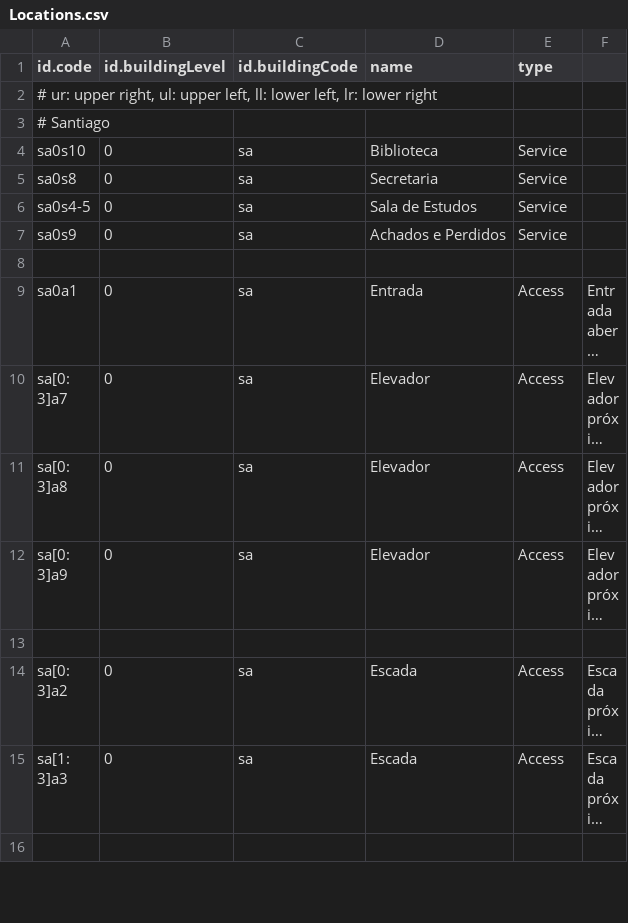
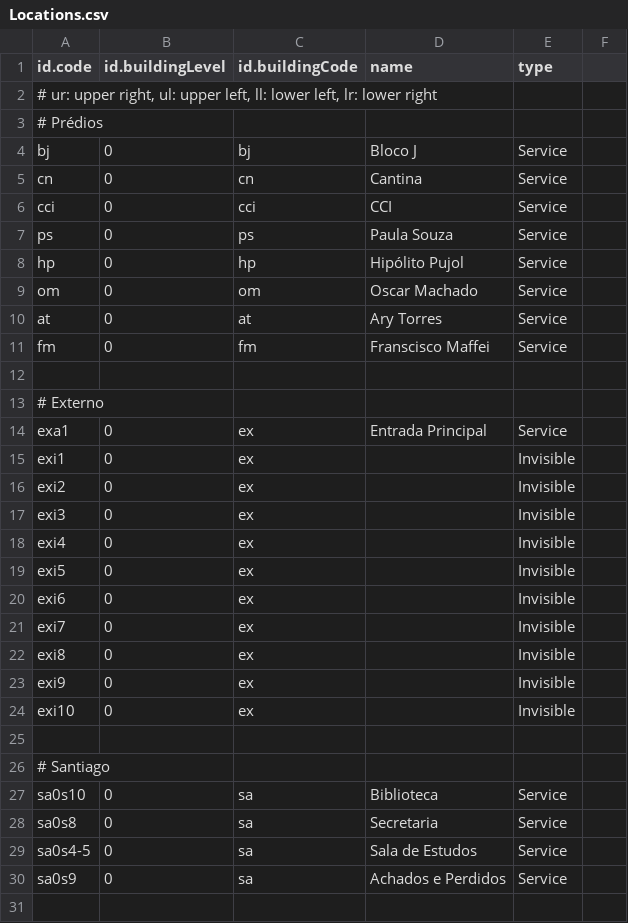
Before and after one commit to andrematheus/fateconde-app, a CSV file: Locations.csv, drawn as a sheet; only a part is shown; the shorter side is filled out with more unchanged rows; long unchanged cells end in …; the diff names each change by its address in the sheet, - before the commit and + after, or states it on an @@ line.

```diff
--- a/Locations.csv
+++ b/Locations.csv
+row 3: # Prédios
+row 4: bj | 0 | bj | Bloco J | Service
+row 5: cn | 0 | cn | Cantina | Service
+row 6: cci | 0 | cci | CCI | Service
+row 7: ps | 0 | ps | Paula Souza | Service
+row 8: hp | 0 | hp | Hipólito Pujol | Service
+row 9: om | 0 | om | Oscar Machado | Service
+row 10: at | 0 | at | Ary Torres | Service
+row 11: fm | 0 | fm | Franscisco Maffei | Service
+row 12: (empty)
+row 13: # Externo
+row 14: exa1 | 0 | ex | Entrada Principal | Service
+row 15: exi1 | 0 | ex |  | Invisible
+row 16: exi2 | 0 | ex |  | Invisible
+row 17: exi3 | 0 | ex |  | Invisible
+row 18: exi4 | 0 | ex |  | Invisible
+row 19: exi5 | 0 | ex |  | Invisible
+row 20: exi6 | 0 | ex |  | Invisible
+row 21: exi7 | 0 | ex |  | Invisible
+row 22: exi8 | 0 | ex |  | Invisible
+row 23: exi9 | 0 | ex |  | Invisible
+row 24: exi10 | 0 | ex |  | Invisible
+row 25: (empty)
```
Also changed, not shown: Buildings.csv, Routes.csv, 6 other files.
